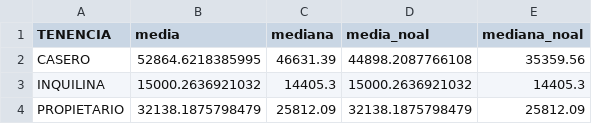
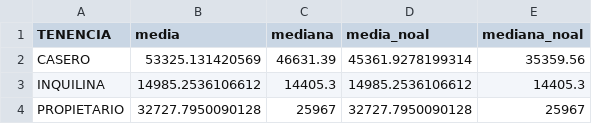
Before and after one commit to maiktreya/LocalWealthHousing, a CSV file: AEAT/out/segovia/segovia-2016-IDENHOGtabla-renta.csv, drawn as a sheet.

```diff
--- a/AEAT/out/segovia/segovia-2016-IDENHOGtabla-renta.csv
+++ b/AEAT/out/segovia/segovia-2016-IDENHOGtabla-renta.csv
@@ -1,4 +1,4 @@
 TENENCIA,media,mediana,media_noal,mediana_noal
-CASERO,52864.6218385995,46631.39,44898.2087766108,35359.56
-INQUILINA,15000.2636921032,14405.3,15000.2636921032,14405.3
-PROPIETARIO,32138.1875798479,25812.09,32138.1875798479,25812.09
+CASERO,53325.131420569,46631.39,45361.9278199314,35359.56
+INQUILINA,14985.2536106612,14405.3,14985.2536106612,14405.3
+PROPIETARIO,32727.7950090128,25967,32727.7950090128,25967
```
Also changed, not shown: AEAT/out/segovia/final/segovia-migr.csv, AEAT/out/segovia/final/segovia-real_estate.csv, 20 other files.
